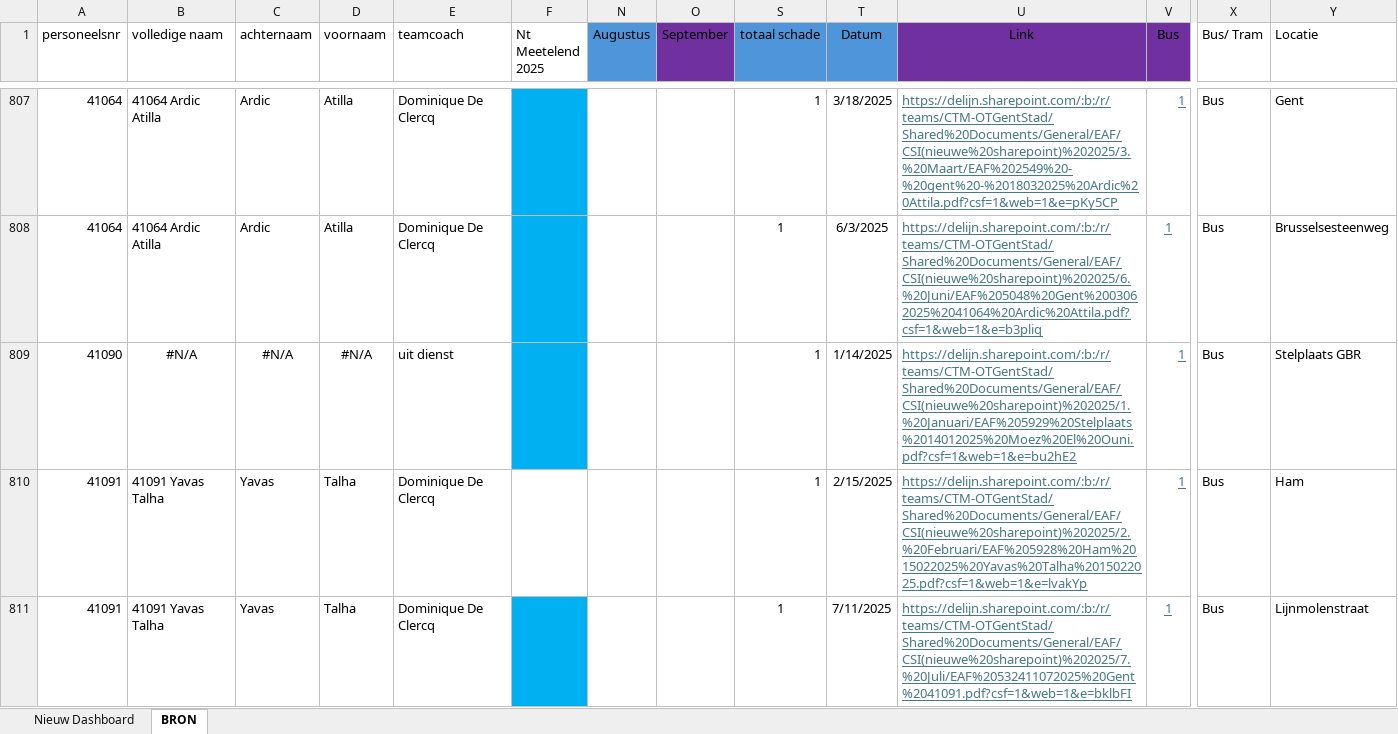
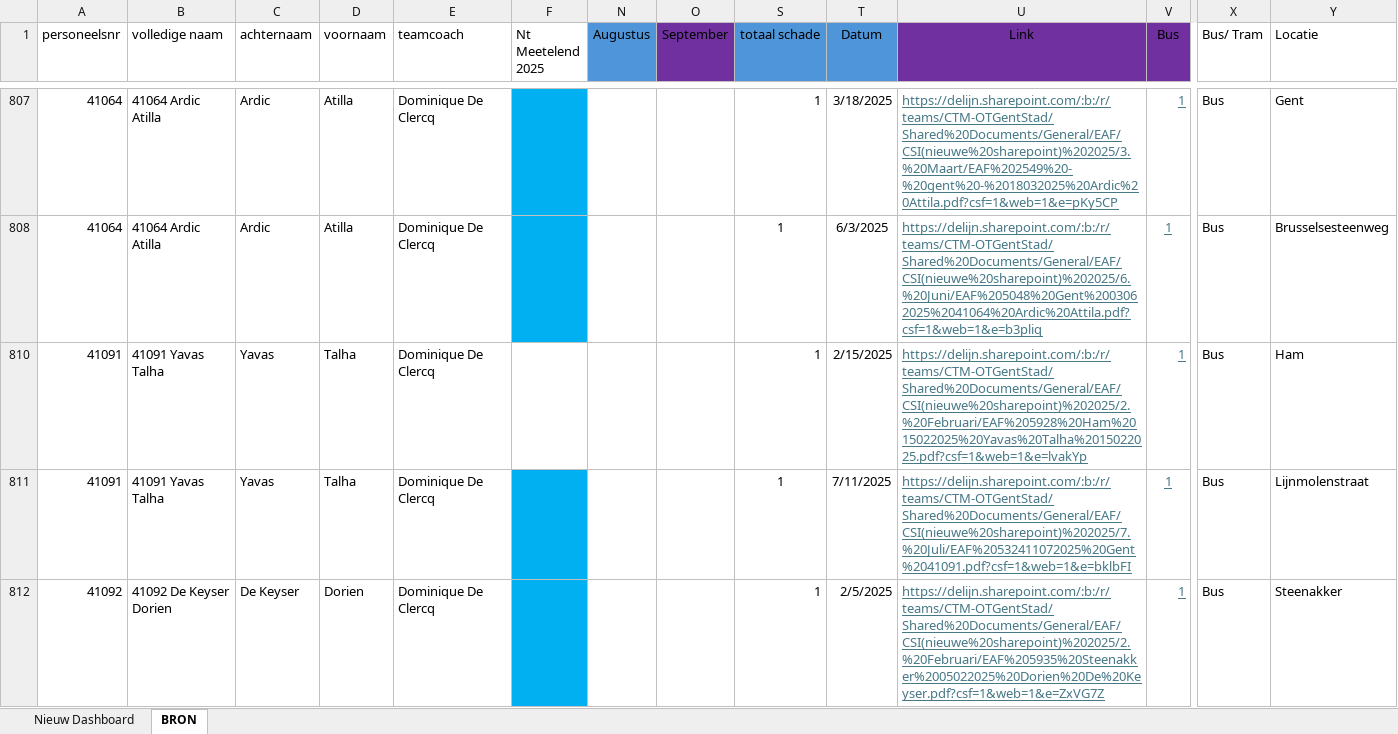
Before and after one commit to Stoffels84/schade, an Excel workbook: schade met macro.xlsm, sheet BRON, drawn as a sheet; only a part is shown, gaps mark what is left out; the shorter side is filled out with more unchanged rows; values as stored, in another font and other column widths than the file's, no borders; charts and pictures and conditional formats and table styles not drawn; rows hold the shown columns only; the diff covers the shown part only; the diff names each change by its address in the sheet, - before the commit and + after, or states it on an @@ line.

Commit message:
auto: update vanuit Teams

```diff
--- a/schade met macro.xlsm (sheet BRON)
+++ b/schade met macro.xlsm (sheet BRON)
@@ row 809 hidden: 41090 | #N/A | #N/A | #N/A | uit dienst |  |  |  | 1 | 1/14/2025 | https://delijn.sharepoint.com/:b:/r/teams/CTM-OTGentStad/Shared%20Documents/General/EAF/CSI(nieuwe%20sharepoint)%202025/1.%20Januari/EAF%205929%20Stelplaats%2014012025%20Moez%20El%20Ouni.pdf?csf=1&web=1&e=bu2hE2 | 1 | Bus | Stelplaats GBR @@
```
Also changed, not shown: 1 removed row and 18 hidden or unhidden rows elsewhere in this sheet.
